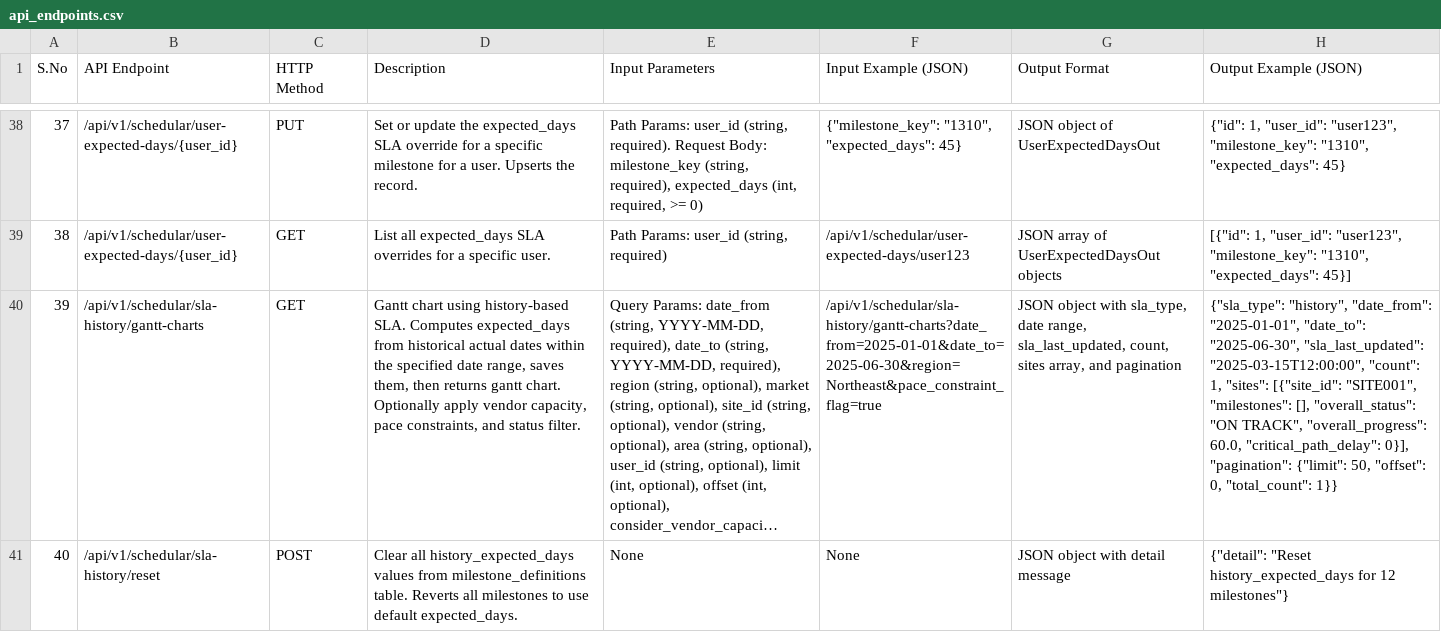
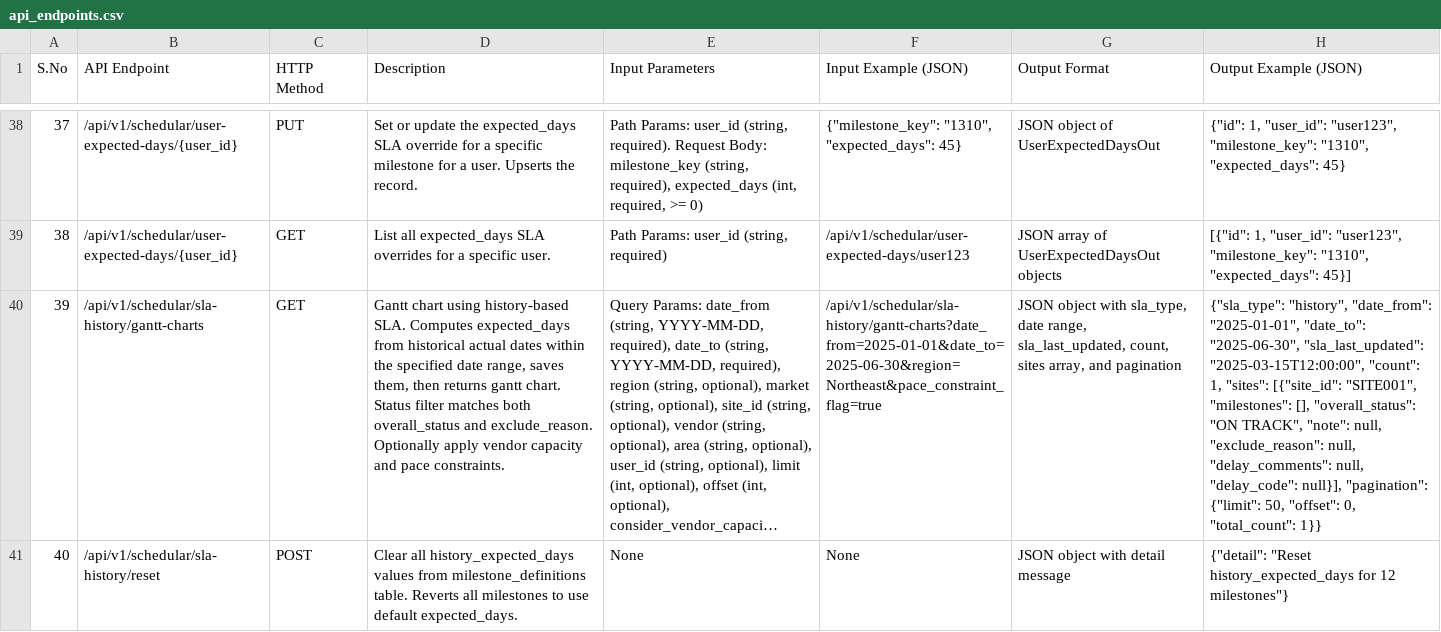
Before and after one commit to chinmay-vyawahare/trial, a CSV file: backend/api_endpoints.csv, drawn as a sheet; only a part is shown, gaps mark what is left out; long unchanged cells end in …; the diff covers the shown part only; the diff names each change by its address in the sheet, - before the commit and + after, or states it on an @@ line.

Commit message:
feat: Enhance SLA history and analytics features
- Updated SLA history Gantt charts to allow filtering by overall status and exclude reason.
- Modified user filters endpoint to return empty defaults instead of 404 when no filters exist.
- Added date range filtering to analytics functions, allowing results to be restricted by forecasted CX start date.
- Introduced a new export function for Gantt CSV based on SLA history.
- Updated frontend components to support exporting SLA history and displaying blocked sites in analytics.
- Enhanced Pending Milestones charts to include blocked site counts and added date range filters.
- Refactored API functions to accommodate new parameters for date filtering and blocked site counts.

```diff
--- a/backend/api_endpoints.csv
+++ b/backend/api_endpoints.csv
-D40 (Description): …gantt chart. Optionally apply vendor capacity, pace constraints, and status filter.
+D40 (Description): …gantt chart. Status filter matches both overall_status and exclude_reason. Optionally apply vendor capacity and pace constraints.
-H40 (Output Example (JSON)): …"ON TRACK", "overall_progress": 60.0, "critical_path_delay": 0}], "pagination": {"limit":…
+H40 (Output Example (JSON)): …"ON TRACK", "note": null, "exclude_reason": null, "delay_comments": null, "delay_code": null}], "pagination": {"limit":…
```
Also changed, not shown: 1 added row, 41 edited cells and row numbers in column A elsewhere in this file, 17 other files.
